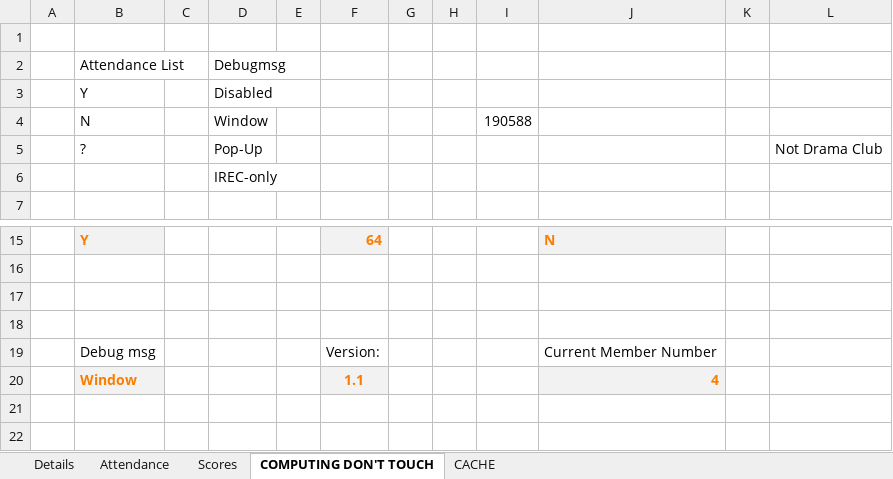
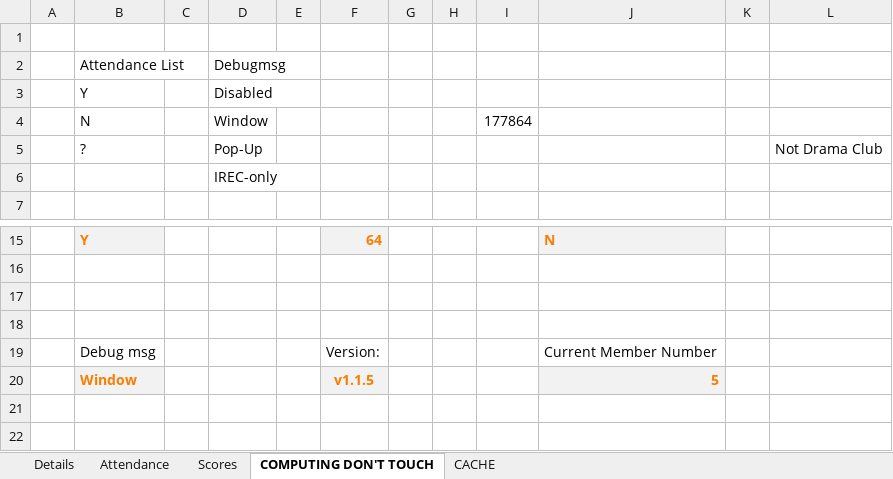
Before and after one commit to CalebSerafin/Combo-Link, an Excel workbook: Combo-Link.xlsm, sheet COMPUTING DON'T TOUCH, drawn as a sheet; only a part is shown, gaps mark what is left out; values as stored, in another font and other column widths than the file's, no borders; charts and pictures not drawn; removed rows and columns are numbered as before the commit, all else as after; the diff names each change by its address in the sheet, - before the commit and + after, or states it on an @@ line.

```diff
--- a/Combo-Link.xlsm (sheet COMPUTING DON'T TOUCH)
+++ b/Combo-Link.xlsm (sheet COMPUTING DON'T TOUCH)
-I4: 190588
+I4: 177864
-row 20:  | Window |  |  |  | 1.1 |  |  |  | 4
+row 20:  | Window |  |  |  | v1.1.5 |  |  |  | 5
```
Also changed, not shown: sheet Details, sheet Attendance, sheet Scores, formulas that keep their value, charts or pictures, 19 other files.
